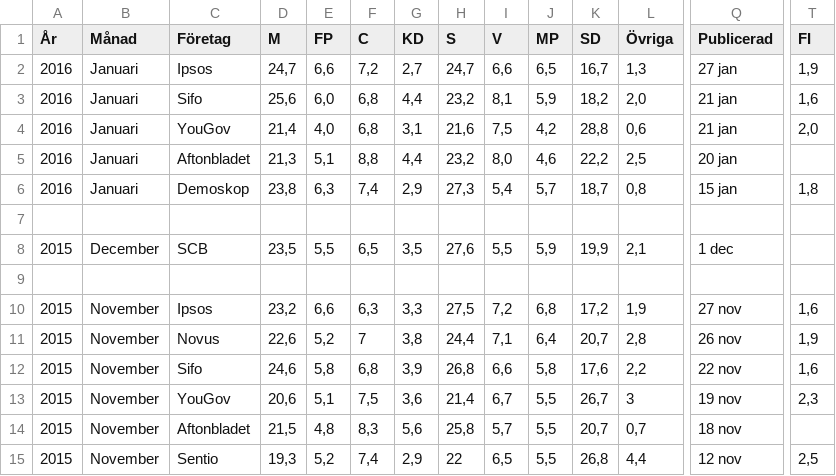
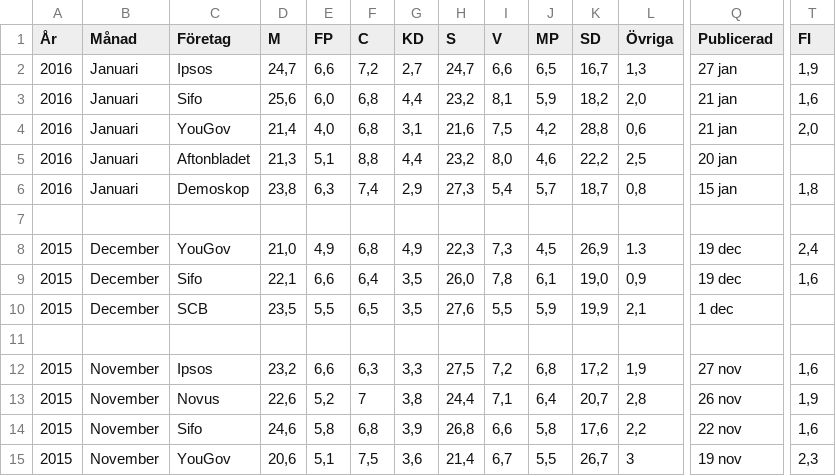
Before and after one commit to hampusborgos/swedish-opinion-data, a CSV file: all-surveys.csv, drawn as a sheet; only a part is shown, gaps mark what is left out; the shorter side is filled out with more unchanged rows; rows hold the shown columns only; the diff names each change by its address in the sheet, - before the commit and + after, or states it on an @@ line.

Commit message:
YouGov & Ipsos in December.

```diff
--- a/all-surveys.csv
+++ b/all-surveys.csv
+row 8: 2015 | December | YouGov | 21,0 | 4,9 | 6,8 | 4,9 | 22,3 | 7,3 | 4,5 | 26,9 | 1.3 | 19 dec | 2,4
+row 9: 2015 | December | Sifo | 22,1 | 6,6 | 6,4 | 3,5 | 26,0 | 7,8 | 6,1 | 19,0 | 0,9 | 19 dec | 1,6
```
